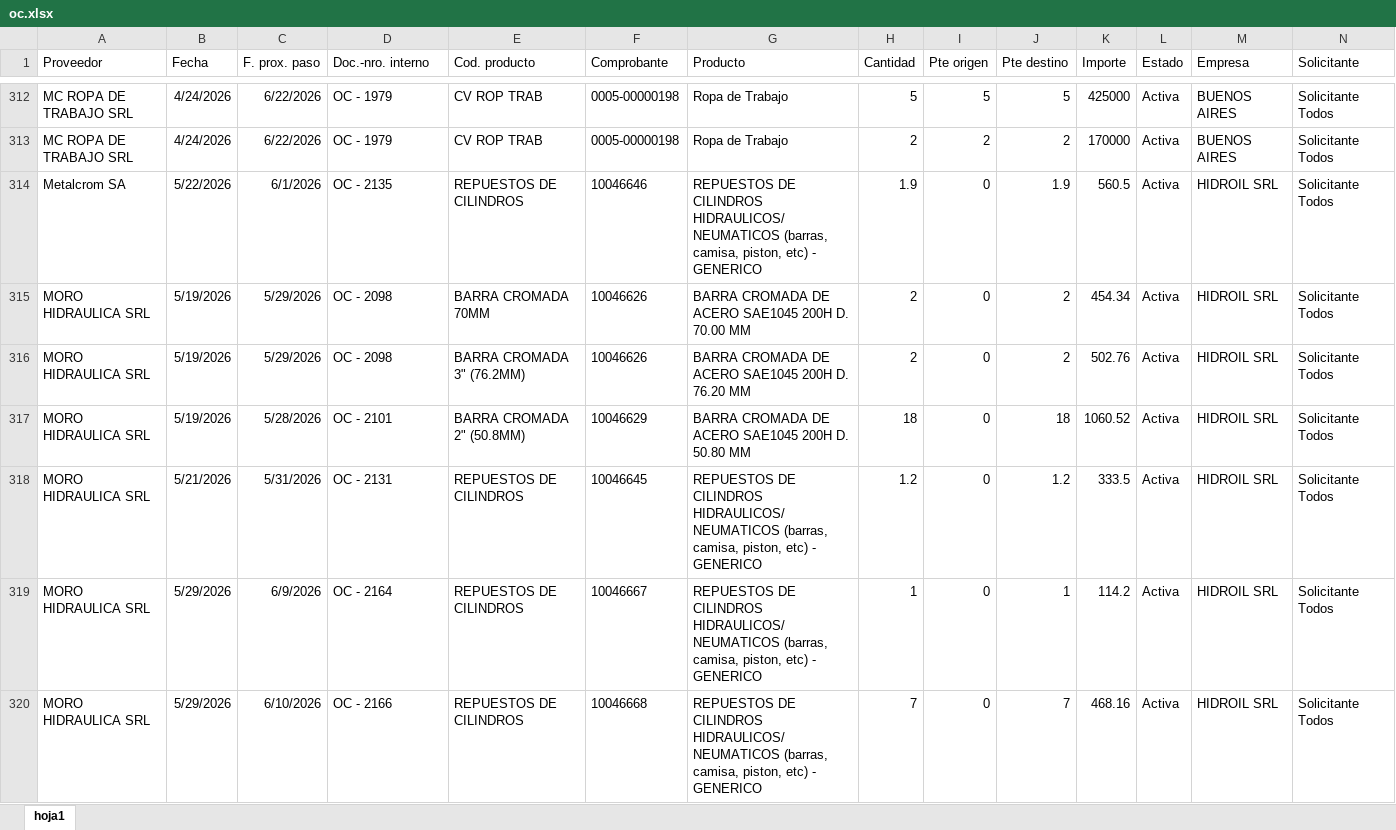
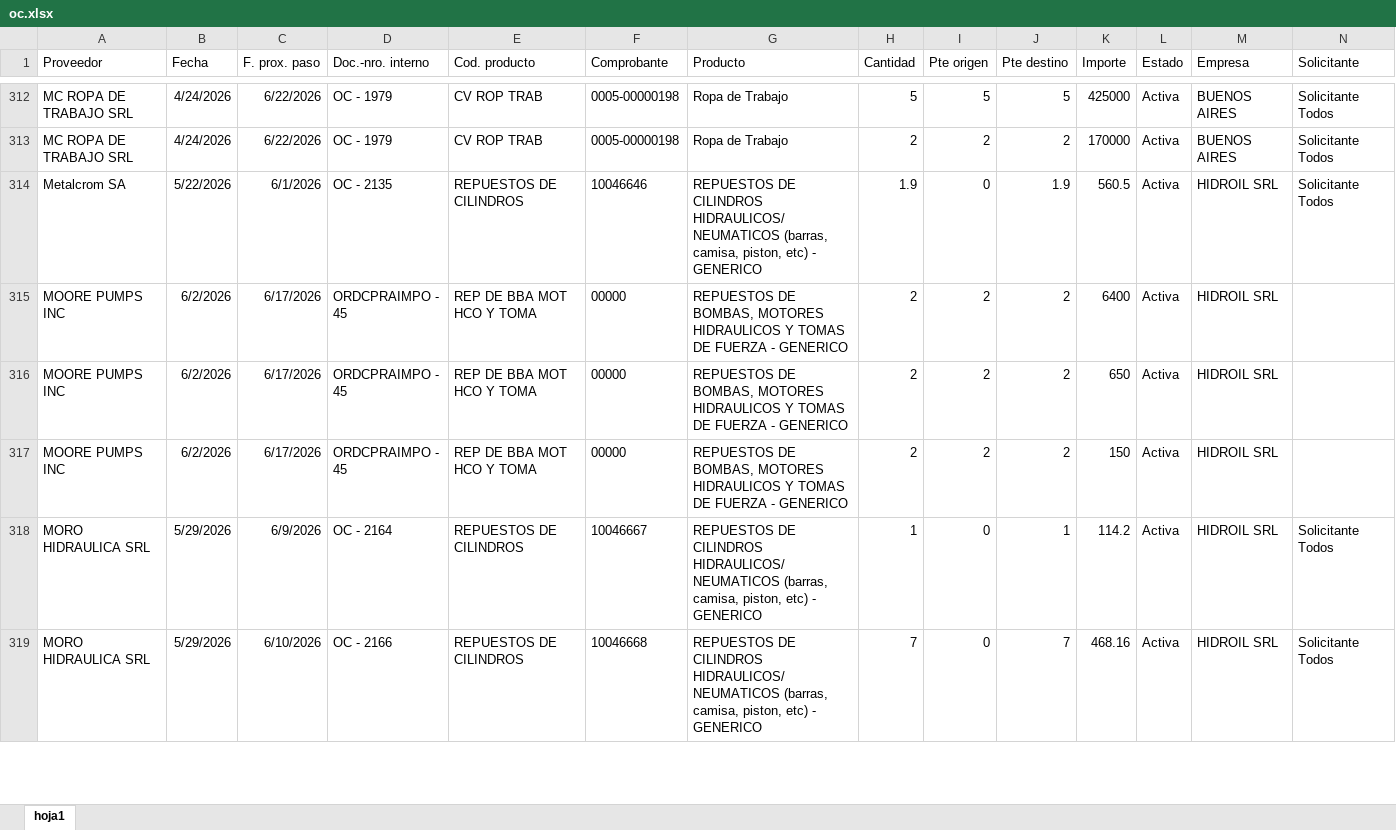
Before and after one commit to depositobsas/hidroil-stock, an Excel workbook: oc.xlsx, sheet hoja1, drawn as a sheet; only a part is shown, gaps mark what is left out; values as stored, in another font and other column widths than the file's, no borders; removed rows and columns are numbered as before the commit, all else as after; rows hold the shown columns only; the diff covers the shown part only; the diff names each change by its address in the sheet, - before the commit and + after, or states it on an @@ line.

Commit message:
Add files via upload

```diff
--- a/oc.xlsx (sheet hoja1)
+++ b/oc.xlsx (sheet hoja1)
-row 315: MORO HIDRAULICA SRL | 5/19/2026 | 5/29/2026 | OC - 2098 | BARRA CROMADA 70MM | 10046626 | BARRA CROMADA DE ACERO SAE1045 200H D. 70.00 MM | 2 | 0 | 2 | 454.34 | Activa | HIDROIL SRL | Solicitante Todos
-row 316: MORO HIDRAULICA SRL | 5/19/2026 | 5/29/2026 | OC - 2098 | BARRA CROMADA 3" (76.2MM) | 10046626 | BARRA CROMADA DE ACERO SAE1045 200H D. 76.20 MM | 2 | 0 | 2 | 502.76 | Activa | HIDROIL SRL | Solicitante Todos
-row 317: MORO HIDRAULICA SRL | 5/19/2026 | 5/28/2026 | OC - 2101 | BARRA CROMADA 2" (50.8MM) | 10046629 | BARRA CROMADA DE ACERO SAE1045 200H D. 50.80 MM | 18 | 0 | 18 | 1060.52 | Activa | HIDROIL SRL | Solicitante Todos
-row 318: MORO HIDRAULICA SRL | 5/21/2026 | 5/31/2026 | OC - 2131 | REPUESTOS DE CILINDROS | 10046645 | REPUESTOS DE CILINDROS HIDRAULICOS/ NEUMATICOS (barras, camisa, piston, etc) - GENERICO | 1.2 | 0 | 1.2 | 333.5 | Activa | HIDROIL SRL | Solicitante Todos
+row 315: MOORE PUMPS INC | 6/2/2026 | 6/17/2026 | ORDCPRAIMPO - 45 | REP DE BBA MOT HCO Y TOMA | 00000 | REPUESTOS DE BOMBAS, MOTORES HIDRAULICOS Y TOMAS DE FUERZA - GENERICO | 2 | 2 | 2 | 6400 | Activa | HIDROIL SRL
+row 316: MOORE PUMPS INC | 6/2/2026 | 6/17/2026 | ORDCPRAIMPO - 45 | REP DE BBA MOT HCO Y TOMA | 00000 | REPUESTOS DE BOMBAS, MOTORES HIDRAULICOS Y TOMAS DE FUERZA - GENERICO | 2 | 2 | 2 | 650 | Activa | HIDROIL SRL
+row 317: MOORE PUMPS INC | 6/2/2026 | 6/17/2026 | ORDCPRAIMPO - 45 | REP DE BBA MOT HCO Y TOMA | 00000 | REPUESTOS DE BOMBAS, MOTORES HIDRAULICOS Y TOMAS DE FUERZA - GENERICO | 2 | 2 | 2 | 150 | Activa | HIDROIL SRL
```
Also changed, not shown: 36 added rows, 57 removed rows, 141 moved rows and 70 edited cells elsewhere in this sheet.
